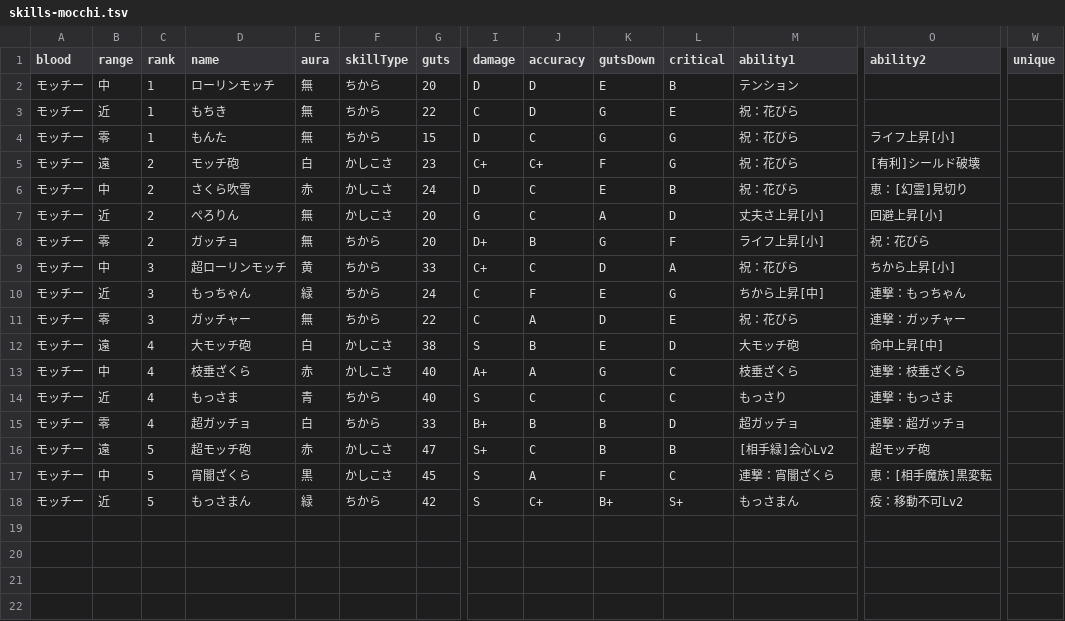
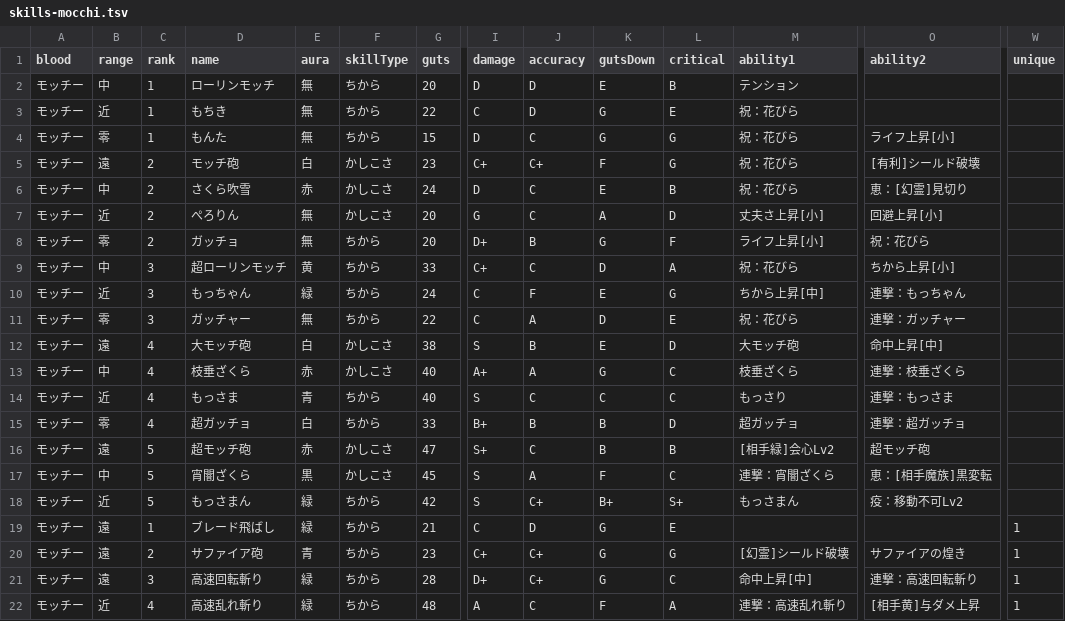
Before and after one commit to oginginlmftv2/line-monster-farm, a TSV file: src/data/_source/skills-mocchi.tsv, drawn as a sheet; only a part is shown, gaps mark what is left out; rows hold the shown columns only; the diff names each change by its address in the sheet, - before the commit and + after, or states it on an @@ line.

```diff
--- a/src/data/_source/skills-mocchi.tsv
+++ b/src/data/_source/skills-mocchi.tsv
+row 19: モッチー | 遠 | 1 | ブレード飛ばし | 緑 | ちから | 21 | C | D | G | E |  |  | 1
+row 20: モッチー | 遠 | 2 | サファイア砲 | 青 | ちから | 23 | C+ | C+ | G | G | [幻霊]シールド破壊 | サファイアの煌き | 1
+row 21: モッチー | 遠 | 3 | 高速回転斬り | 緑 | ちから | 28 | D+ | C+ | G | C | 命中上昇[中] | 連撃：高速回転斬り | 1
+row 22: モッチー | 近 | 4 | 高速乱れ斬り | 緑 | ちから | 48 | A | C | F | A | 連撃：高速乱れ斬り | [相手黄]与ダメ上昇 | 1
```
Also changed, not shown: src/data/_source/skill-abilities.tsv, 33 other files.
